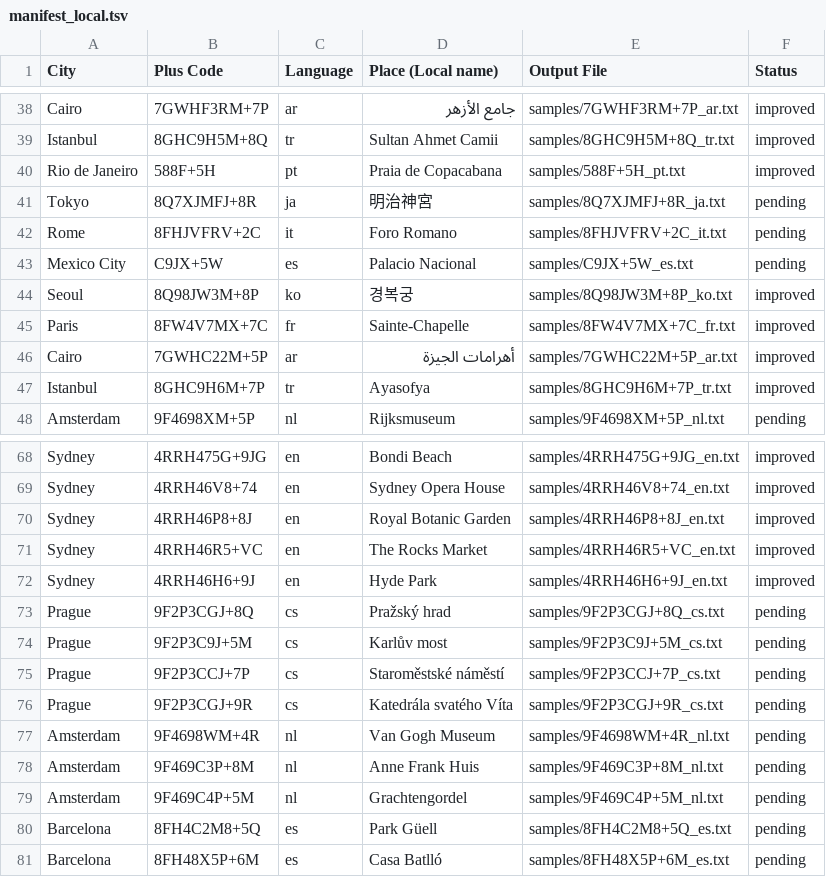
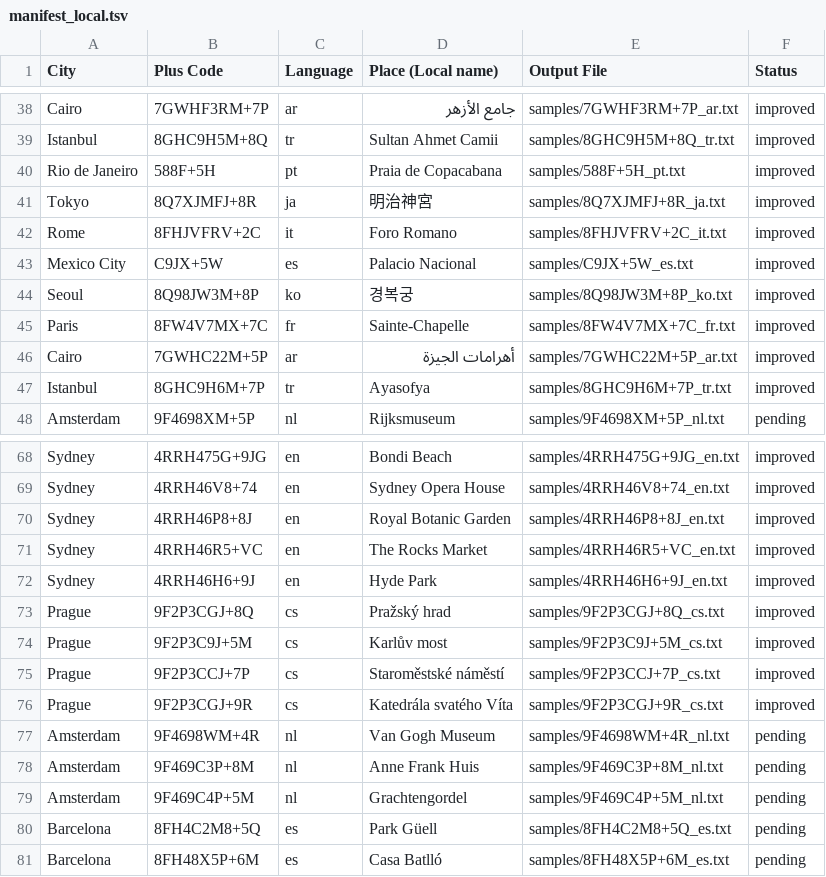
Before and after one commit to TheAdamEvans/OfflineTourGuide, a TSV file: samples/manifest_local.tsv, drawn as a sheet; only a part is shown, gaps mark what is left out.

```diff
--- a/samples/manifest_local.tsv
+++ b/samples/manifest_local.tsv
@@ -40,5 +40,5 @@ Istanbul	8GHC9H5M+8Q	tr	Sultan Ahmet Camii	samples/8GHC9H5M+8Q_tr.txt	improved
 Rio de Janeiro	588F+5H	pt	Praia de Copacabana	samples/588F+5H_pt.txt	improved
-Tokyo	8Q7XJMFJ+8R	ja	明治神宮	samples/8Q7XJMFJ+8R_ja.txt	pending
-Rome	8FHJVFRV+2C	it	Foro Romano	samples/8FHJVFRV+2C_it.txt	pending
-Mexico City	C9JX+5W	es	Palacio Nacional	samples/C9JX+5W_es.txt	pending
+Tokyo	8Q7XJMFJ+8R	ja	明治神宮	samples/8Q7XJMFJ+8R_ja.txt	improved
+Rome	8FHJVFRV+2C	it	Foro Romano	samples/8FHJVFRV+2C_it.txt	improved
+Mexico City	C9JX+5W	es	Palacio Nacional	samples/C9JX+5W_es.txt	improved
 Seoul	8Q98JW3M+8P	ko	경복궁	samples/8Q98JW3M+8P_ko.txt	improved
@@ -72,6 +72,6 @@ Sydney	4RRH46R5+VC	en	The Rocks Market	samples/4RRH46R5+VC_en.txt	improved
 Sydney	4RRH46H6+9J	en	Hyde Park	samples/4RRH46H6+9J_en.txt	improved
-Prague	9F2P3CGJ+8Q	cs	Pražský hrad	samples/9F2P3CGJ+8Q_cs.txt	pending
-Prague	9F2P3C9J+5M	cs	Karlův most	samples/9F2P3C9J+5M_cs.txt	pending
-Prague	9F2P3CCJ+7P	cs	Staroměstské náměstí	samples/9F2P3CCJ+7P_cs.txt	pending
-Prague	9F2P3CGJ+9R	cs	Katedrála svatého Víta	samples/9F2P3CGJ+9R_cs.txt	pending
+Prague	9F2P3CGJ+8Q	cs	Pražský hrad	samples/9F2P3CGJ+8Q_cs.txt	improved
+Prague	9F2P3C9J+5M	cs	Karlův most	samples/9F2P3C9J+5M_cs.txt	improved
+Prague	9F2P3CCJ+7P	cs	Staroměstské náměstí	samples/9F2P3CCJ+7P_cs.txt	improved
+Prague	9F2P3CGJ+9R	cs	Katedrála svatého Víta	samples/9F2P3CGJ+9R_cs.txt	improved
 Amsterdam	9F4698WM+4R	nl	Van Gogh Museum	samples/9F4698WM+4R_nl.txt	pending
```
Also changed, not shown: 1 other file.
